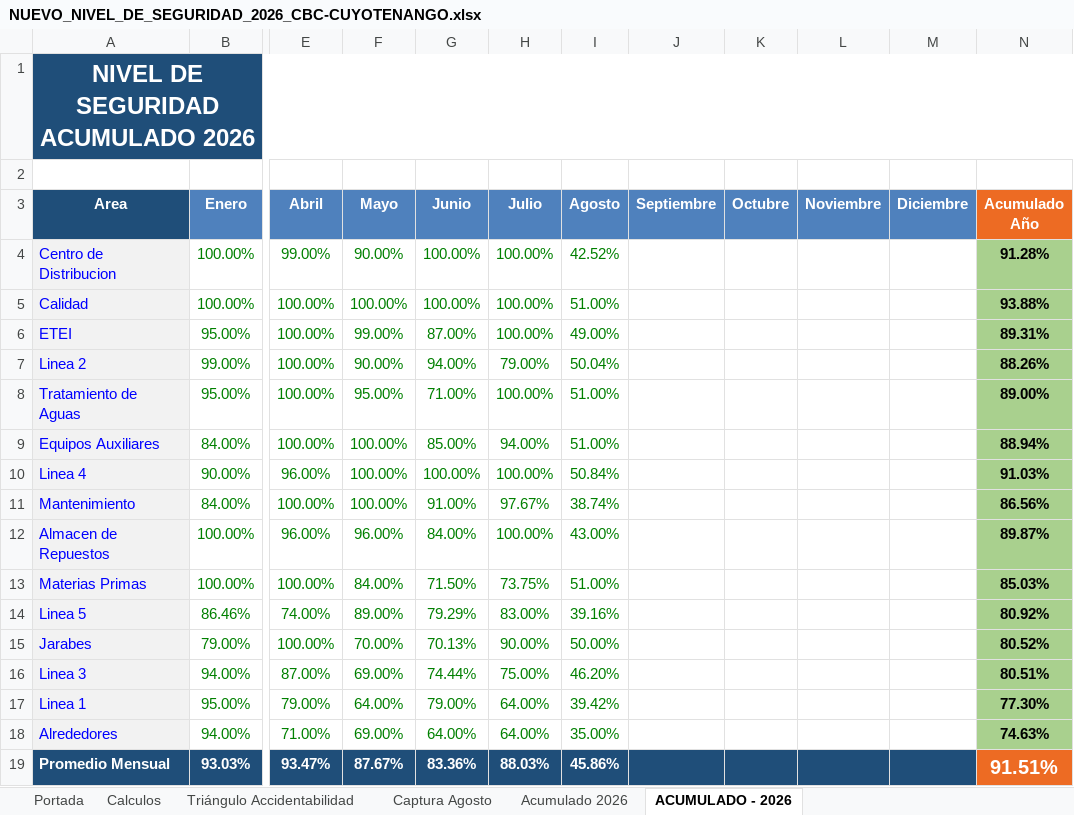
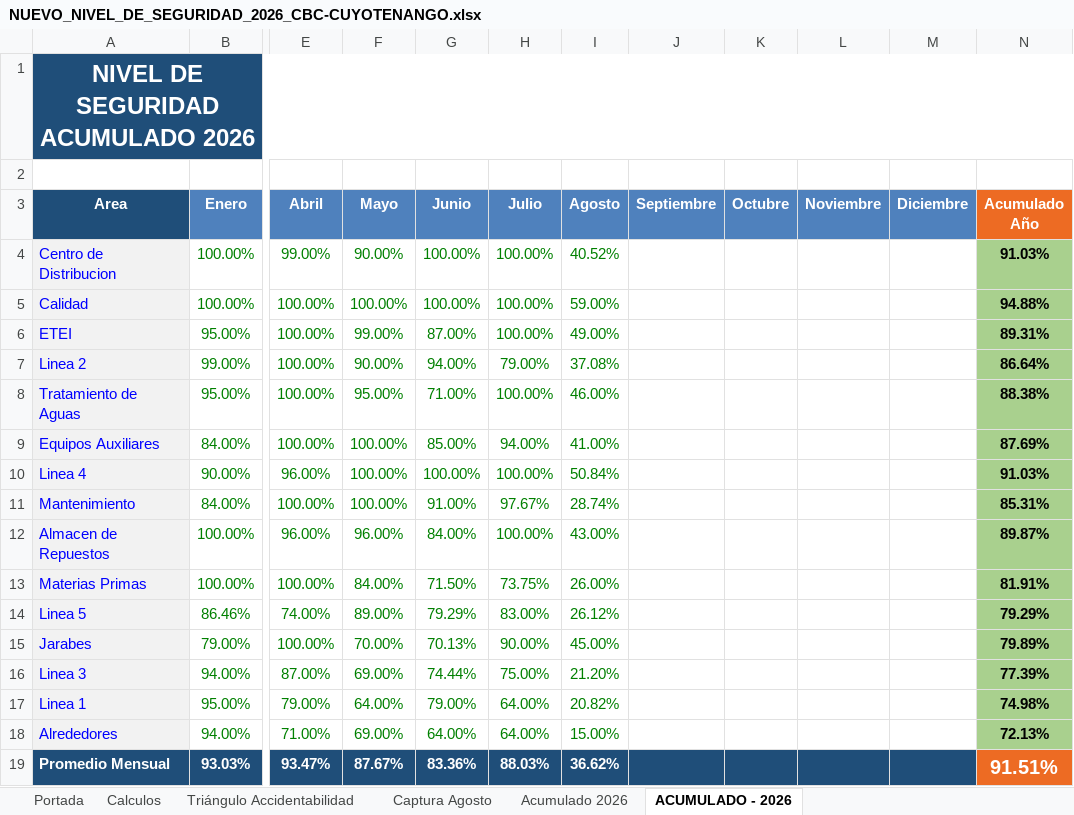
Before and after one commit to gestorssocuyo2026/DASHBOARDACTOSYCONDICIONES, an Excel workbook: NUEVO_NIVEL_DE_SEGURIDAD_2026_CBC-CUYOTENANGO.xlsx, sheet ACUMULADO - 2026, drawn as a sheet; only a part is shown, gaps mark what is left out; values as stored, in another font and other column widths than the file's, no borders; the diff names each change by its address in the sheet, - before the commit and + after, or states it on an @@ line.

```diff
--- a/NUEVO_NIVEL_DE_SEGURIDAD_2026_CBC-CUYOTENANGO.xlsx (sheet ACUMULADO - 2026)
+++ b/NUEVO_NIVEL_DE_SEGURIDAD_2026_CBC-CUYOTENANGO.xlsx (sheet ACUMULADO - 2026)
-I4 (Agosto): 42.52%
+I4 (Agosto): 40.52%
-N4 (Acumulado Año): 91.28%
+N4 (Acumulado Año): 91.03%
-I5 (Agosto): 51.00%
+I5 (Agosto): 59.00%
-N5 (Acumulado Año): 93.88%
+N5 (Acumulado Año): 94.88%
-I7 (Agosto): 50.04%
+I7 (Agosto): 37.08%
-N7 (Acumulado Año): 88.26%
+N7 (Acumulado Año): 86.64%
-I8 (Agosto): 51.00%
+I8 (Agosto): 46.00%
-N8 (Acumulado Año): 89.00%
+N8 (Acumulado Año): 88.38%
-I9 (Agosto): 51.00%
+I9 (Agosto): 41.00%
-N9 (Acumulado Año): 88.94%
+N9 (Acumulado Año): 87.69%
-I11 (Agosto): 38.74%
+I11 (Agosto): 28.74%
-N11 (Acumulado Año): 86.56%
+N11 (Acumulado Año): 85.31%
-I13 (Agosto): 51.00%
+I13 (Agosto): 26.00%
-N13 (Acumulado Año): 85.03%
+N13 (Acumulado Año): 81.91%
-I14 (Agosto): 39.16%
+I14 (Agosto): 26.12%
-N14 (Acumulado Año): 80.92%
+N14 (Acumulado Año): 79.29%
-I15 (Agosto): 50.00%
+I15 (Agosto): 45.00%
-N15 (Acumulado Año): 80.52%
+N15 (Acumulado Año): 79.89%
-I16 (Agosto): 46.20%
+I16 (Agosto): 21.20%
-N16 (Acumulado Año): 80.51%
+N16 (Acumulado Año): 77.39%
-I17 (Agosto): 39.42%
+I17 (Agosto): 20.82%
-N17 (Acumulado Año): 77.30%
+N17 (Acumulado Año): 74.98%
-I18 (Agosto): 35.00%
+I18 (Agosto): 15.00%
-N18 (Acumulado Año): 74.63%
+N18 (Acumulado Año): 72.13%
-I19 (Agosto): 45.86%
+I19 (Agosto): 36.62%
```
Also changed, not shown: sheet Captura Agosto, sheet Acumulado 2026, sheet Calculos, sheet Triángulo Accidentabilidad, sheet Portada, hidden cells, charts or pictures.
